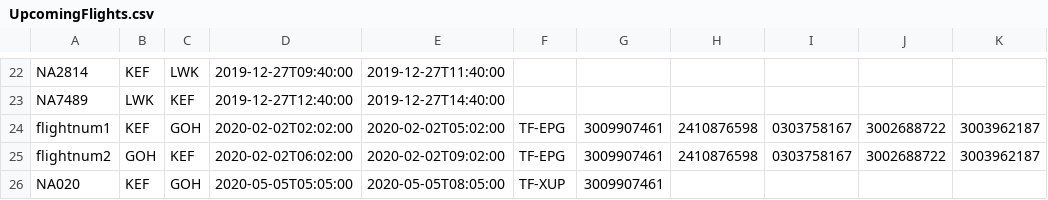
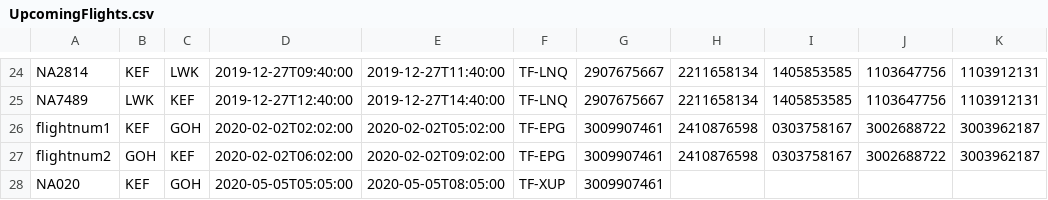
Before and after one commit to fridriks19/Final_programing_assignment1, a CSV file: data/UpcomingFlights.csv, drawn as a sheet; only a part is shown, gaps mark what is left out; addresses are those after the commit; the diff covers the shown part only; the diff names each change by its address in the sheet, - before the commit and + after, or states it on an @@ line.

```diff
--- a/data/UpcomingFlights.csv
+++ b/data/UpcomingFlights.csv
-F24:F25: (empty)
+F24:F25: TF-LNQ
-G24:G25: (empty)
+G24:G25: 2907675667
-H24:H25: (empty)
+H24:H25: 2211658134
-I24:I25: (empty)
+I24:I25: 1405853585
-J24:J25: (empty)
+J24:J25: 1103647756
-K24:K25: (empty)
+K24:K25: 1103912131
```
Also changed, not shown: 2 added rows and 120 edited cells elsewhere in this file, data/Destination2.csv, 29 other files.
